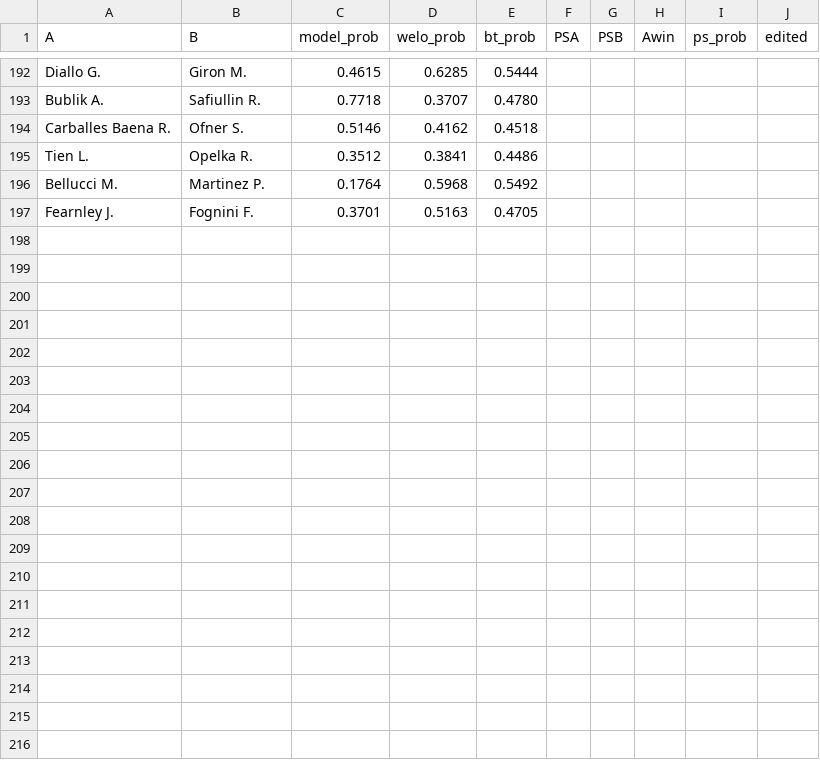
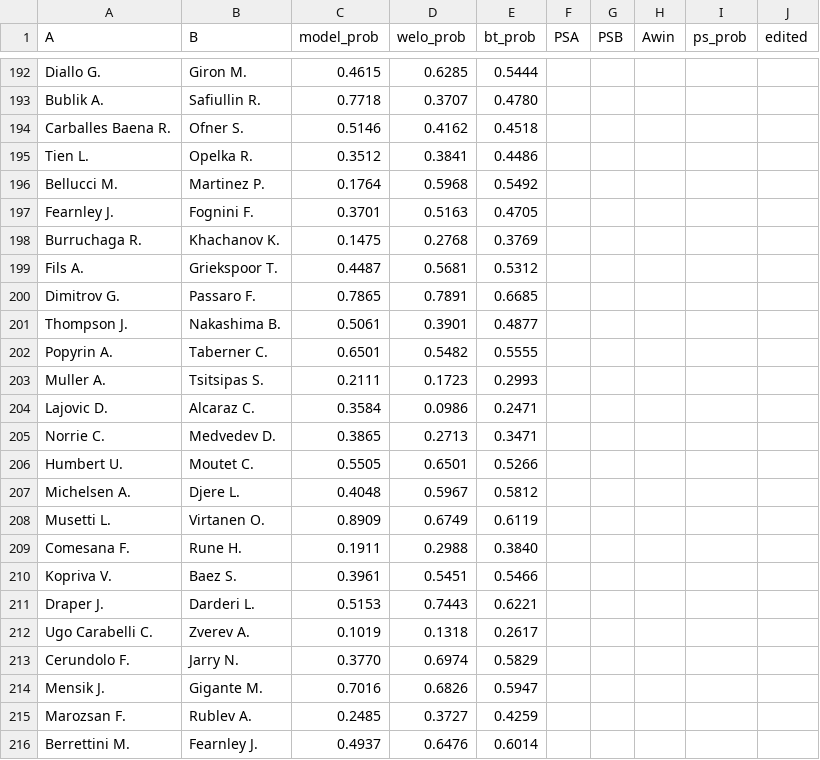
Before and after one commit to Faxulous/tennisgnn_predictions, a CSV file: preds.csv, drawn as a sheet; only a part is shown, gaps mark what is left out; the diff covers the shown part only; the diff names each change by its address in the sheet, - before the commit and + after, or states it on an @@ line.

Commit message:
r64 atp rome

```diff
--- a/preds.csv
+++ b/preds.csv
+row 198: Burruchaga R. | Khachanov K. | 0.1475 | 0.2768 | 0.3769
+row 199: Fils A. | Griekspoor T. | 0.4487 | 0.5681 | 0.5312
+row 200: Dimitrov G. | Passaro F. | 0.7865 | 0.7891 | 0.6685
+row 201: Thompson J. | Nakashima B. | 0.5061 | 0.3901 | 0.4877
+row 202: Popyrin A. | Taberner C. | 0.6501 | 0.5482 | 0.5555
+row 203: Muller A. | Tsitsipas S. | 0.2111 | 0.1723 | 0.2993
+row 204: Lajovic D. | Alcaraz C. | 0.3584 | 0.0986 | 0.2471
+row 205: Norrie C. | Medvedev D. | 0.3865 | 0.2713 | 0.3471
+row 206: Humbert U. | Moutet C. | 0.5505 | 0.6501 | 0.5266
+row 207: Michelsen A. | Djere L. | 0.4048 | 0.5967 | 0.5812
+row 208: Musetti L. | Virtanen O. | 0.8909 | 0.6749 | 0.6119
+row 209: Comesana F. | Rune H. | 0.1911 | 0.2988 | 0.3840
+row 210: Kopriva V. | Baez S. | 0.3961 | 0.5451 | 0.5466
+row 211: Draper J. | Darderi L. | 0.5153 | 0.7443 | 0.6221
+row 212: Ugo Carabelli C. | Zverev A. | 0.1019 | 0.1318 | 0.2617
+row 213: Cerundolo F. | Jarry N. | 0.3770 | 0.6974 | 0.5829
+row 214: Mensik J. | Gigante M. | 0.7016 | 0.6826 | 0.5947
+row 215: Marozsan F. | Rublev A. | 0.2485 | 0.3727 | 0.4259
+row 216: Berrettini M. | Fearnley J. | 0.4937 | 0.6476 | 0.6014
```
Also changed, not shown: 12 added rows elsewhere in this file.
